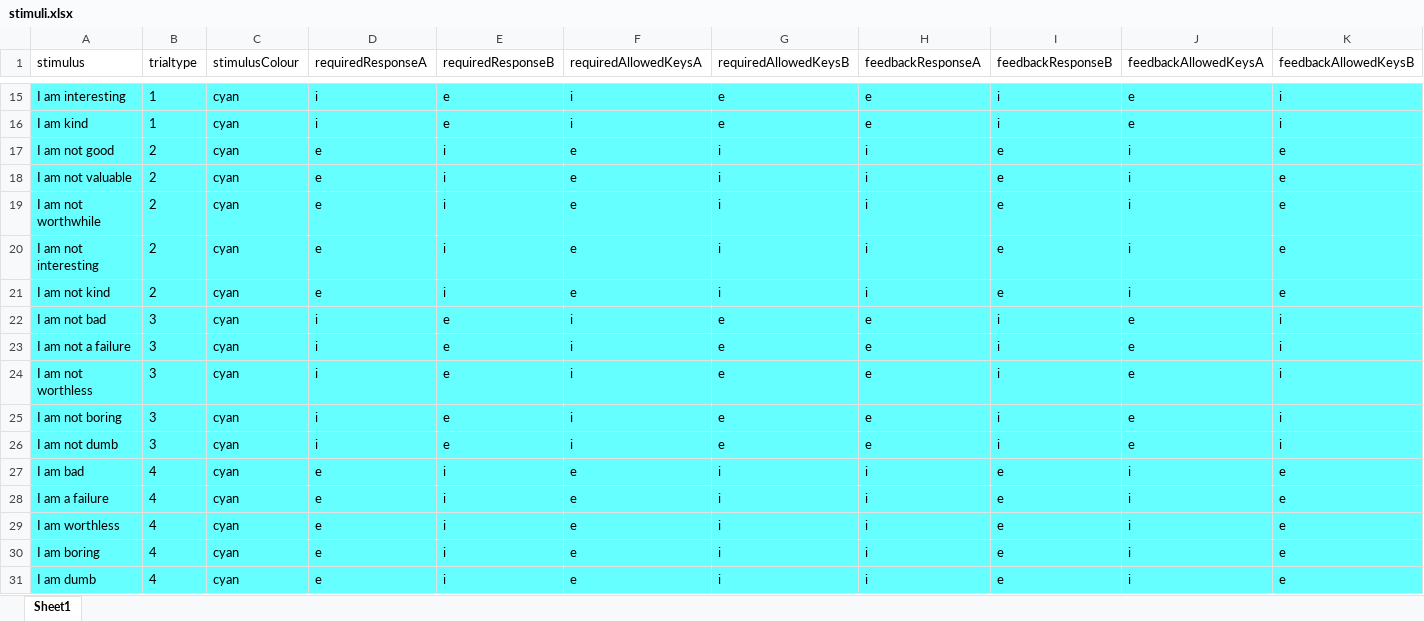
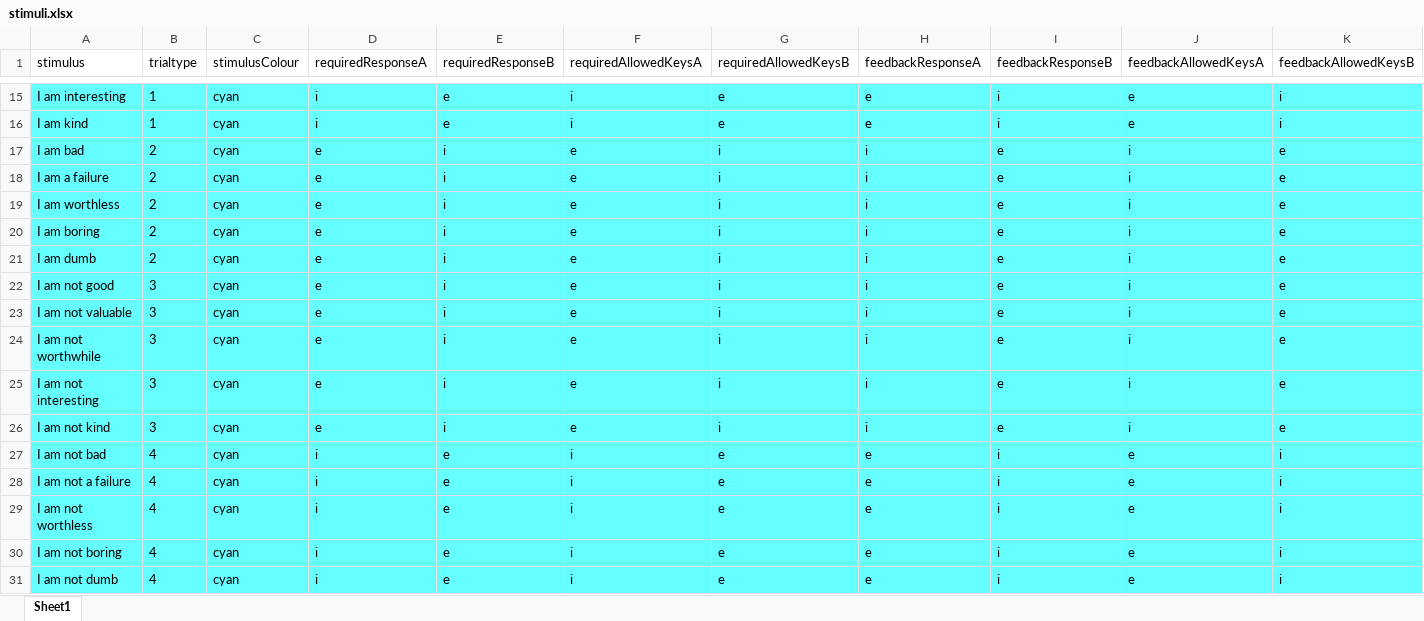
Before and after one commit to ianhussey/RelationalRespondingTask, an Excel workbook: stimuli.xlsx, sheet Sheet1, drawn as a sheet; only a part is shown, gaps mark what is left out; values as stored, in another font and other column widths than the file's, no borders; removed rows and columns are numbered as before the commit, all else as after; the diff names each change by its address in the sheet, - before the commit and + after, or states it on an @@ line.

Commit message:
reordering of trial-types in stimuli file

```diff
--- a/stimuli.xlsx (sheet Sheet1)
+++ b/stimuli.xlsx (sheet Sheet1)
+row 17: I am bad | 2 | cyan | e | i | e | i | i | e | i | e
+row 18: I am a failure | 2 | cyan | e | i | e | i | i | e | i | e
+row 19: I am worthless | 2 | cyan | e | i | e | i | i | e | i | e
+row 20: I am boring | 2 | cyan | e | i | e | i | i | e | i | e
+row 21: I am dumb | 2 | cyan | e | i | e | i | i | e | i | e
-B22:B26 (trialtype): 2
+B22:B26 (trialtype): 3
-B27:B31 (trialtype): 3
+B27:B31 (trialtype): 4
-row 27: I am bad | 4 | cyan | e | i | e | i | i | e | i | e
-row 28: I am a failure | 4 | cyan | e | i | e | i | i | e | i | e
-row 29: I am worthless | 4 | cyan | e | i | e | i | i | e | i | e
-row 30: I am boring | 4 | cyan | e | i | e | i | i | e | i | e
-row 31: I am dumb | 4 | cyan | e | i | e | i | i | e | i | e
```
Also changed, not shown: 1 other file.
